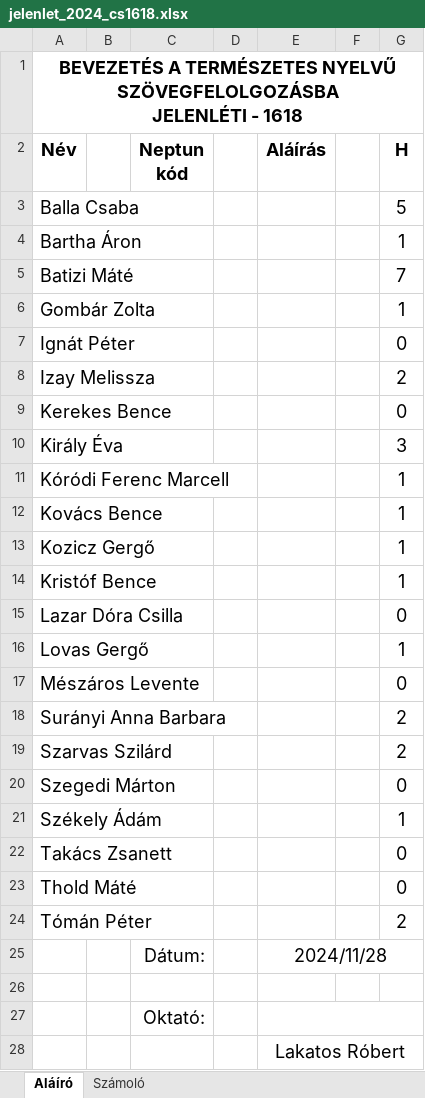
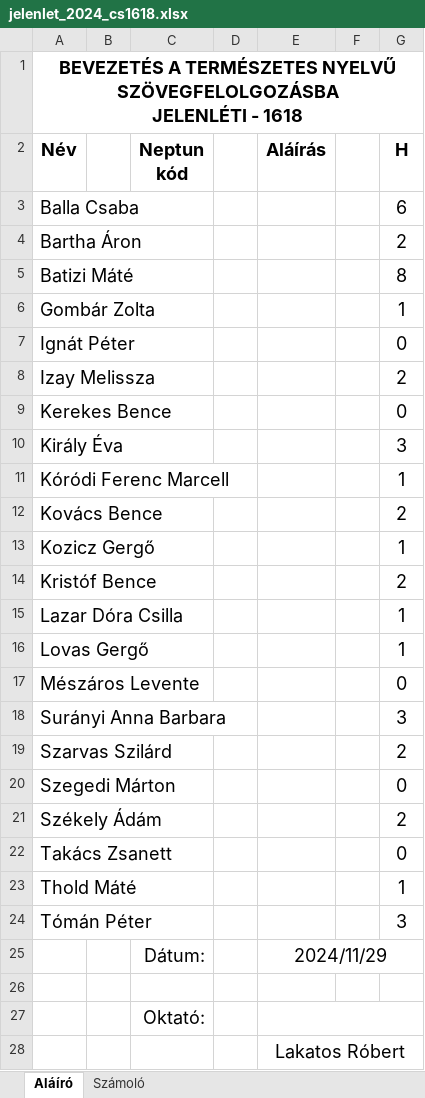
Before and after one commit to robertlakatos/me, an Excel workbook: materials/NLP-I/jelenlet/jelenlet_2024_cs1618.xlsx, sheet Aláíró, drawn as a sheet; values as stored, in another font and other column widths than the file's, no borders; the diff names each change by its address in the sheet, - before the commit and + after, or states it on an @@ line.

```diff
--- a/materials/NLP-I/jelenlet/jelenlet_2024_cs1618.xlsx (sheet Aláíró)
+++ b/materials/NLP-I/jelenlet/jelenlet_2024_cs1618.xlsx (sheet Aláíró)
-G3 (H): 5
+G3 (H): 6
-G4 (H): 1
+G4 (H): 2
-G5 (H): 7
+G5 (H): 8
-G12 (H): 1
+G12 (H): 2
-G14 (H): 1
+G14 (H): 2
-G15 (H): 0
+G15 (H): 1
-G18 (H): 2
+G18 (H): 3
-G21 (H): 1
+G21 (H): 2
-G23 (H): 0
+G23 (H): 1
-G24 (H): 2
+G24 (H): 3
-E25 (Aláírás): 2024/11/28
+E25 (Aláírás): 2024/11/29
```
Also changed, not shown: sheet Számoló, materials/NLP-I/jelenlet/jelenlet_2024_cs1416.xlsx, materials/NLP-I/jelenlet/jelenlet_2024_h1820.xlsx, 14 other files.
